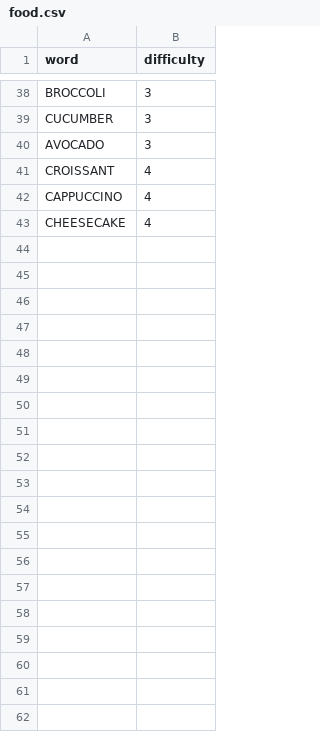
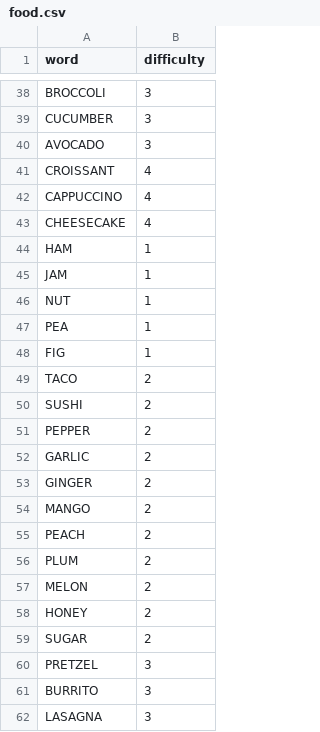
Before and after one commit to pgristow/Word-search, a CSV file: backend/src/main/resources/data/food.csv, drawn as a sheet; only a part is shown, gaps mark what is left out; the diff covers the shown part only; the diff names each change by its address in the sheet, - before the commit and + after, or states it on an @@ line.

```diff
--- a/backend/src/main/resources/data/food.csv
+++ b/backend/src/main/resources/data/food.csv
+row 44: HAM | 1
+row 45: JAM | 1
+row 46: NUT | 1
+row 47: PEA | 1
+row 48: FIG | 1
+row 49: TACO | 2
+row 50: SUSHI | 2
+row 51: PEPPER | 2
+row 52: GARLIC | 2
+row 53: GINGER | 2
+row 54: MANGO | 2
+row 55: PEACH | 2
+row 56: PLUM | 2
+row 57: MELON | 2
+row 58: HONEY | 2
+row 59: SUGAR | 2
+row 60: PRETZEL | 3
+row 61: BURRITO | 3
+row 62: LASAGNA | 3
```
Also changed, not shown: 19 added rows elsewhere in this file, backend/src/main/resources/data/animals.csv, backend/src/main/resources/data/nature.csv, 7 other files.
